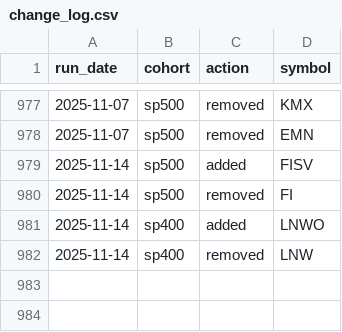
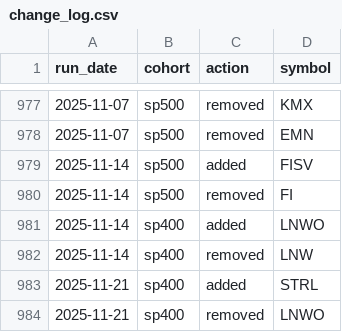
Before and after one commit to zacseidel/momentum6, a CSV file: data/universe/change_log.csv, drawn as a sheet; only a part is shown, gaps mark what is left out; the diff names each change by its address in the sheet, - before the commit and + after, or states it on an @@ line.

```diff
--- a/data/universe/change_log.csv
+++ b/data/universe/change_log.csv
+row 983: 2025-11-21 | sp400 | added | STRL
+row 984: 2025-11-21 | sp400 | removed | LNWO
```
Also changed, not shown: data/universe/megacap.csv, data/universe/sp400.csv, 4 other files.
